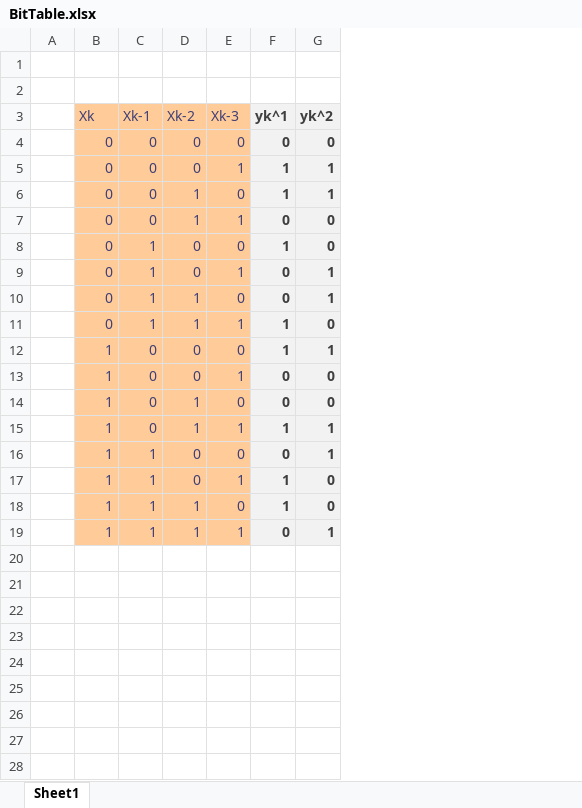
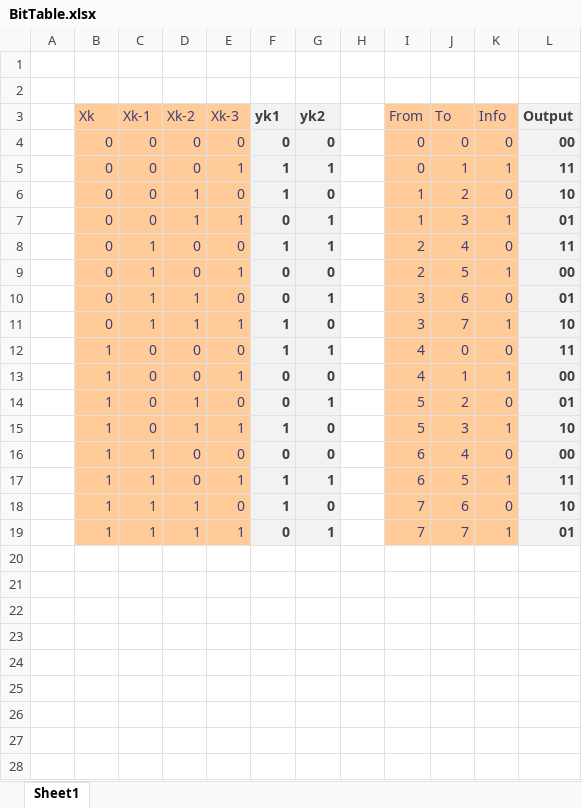
Before and after one commit to Niels-Skovgaard-Jensen/Introduction-To-Spacecraft-Systems, an Excel workbook: Assignment 8/BitTable.xlsx, sheet Sheet1, drawn as a sheet; only a part is shown; values as stored, in another font and other column widths than the file's, no borders; the diff covers the shown part only; the diff names each change by its address in the sheet, - before the commit and + after, or states it on an @@ line.

```diff
--- a/Assignment 8/BitTable.xlsx (sheet Sheet1)
+++ b/Assignment 8/BitTable.xlsx (sheet Sheet1)
+column H, empty
+column I (From), rows 4-19: 0 | 0 | 1 | 1 | 2 | 2 | 3 | 3 | 4 | 4 | 5 | 5 | 6 | 6 | 7 | 7
+column J (To), rows 4-19: 0 | 1 | 2 | 3 | 4 | 5 | 6 | 7 | 0 | 1 | 2 | 3 | 4 | 5 | 6 | 7
+column K (Info), rows 4-19: 0 | 1 | 0 | 1 | 0 | 1 | 0 | 1 | 0 | 1 | 0 | 1 | 0 | 1 | 0 | 1
+column L (Output), rows 4-19: 00 | 11 | 10 | 01 | 11 | 00 | 01 | 10 | 11 | 00 | 01 | 10 | 00 | 11 | 10 | 01
-F3: yk^1
+F3: yk1
-G3: yk^2
+G3: yk2
-G6 (yk2): 1
+G6 (yk2): 0
-G7:G8 (yk2): 0
+G7:G8 (yk2): 1
-G9 (yk2): 1
+G9 (yk2): 0
-G14 (yk2): 0
+G14 (yk2): 1
-G15:G16 (yk2): 1
+G15:G16 (yk2): 0
-G17 (yk2): 0
+G17 (yk2): 1
+row 20: (empty)
+row 21: (empty)
+row 22: (empty)
+row 23: (empty)
+row 24: (empty)
+row 25: (empty)
+row 26: (empty)
+row 27: (empty)
+row 28: (empty)
```
Also changed, not shown: 11 added rows elsewhere in this sheet, formulas that keep their value, Assignment 8/LinkBudget.xlsx, 11 other files.
